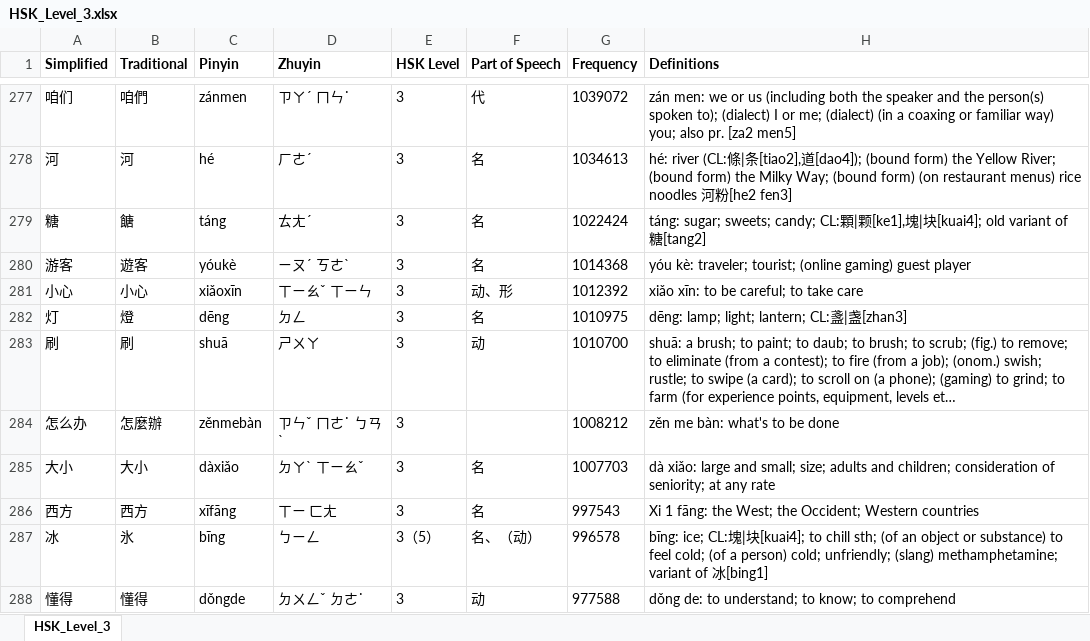
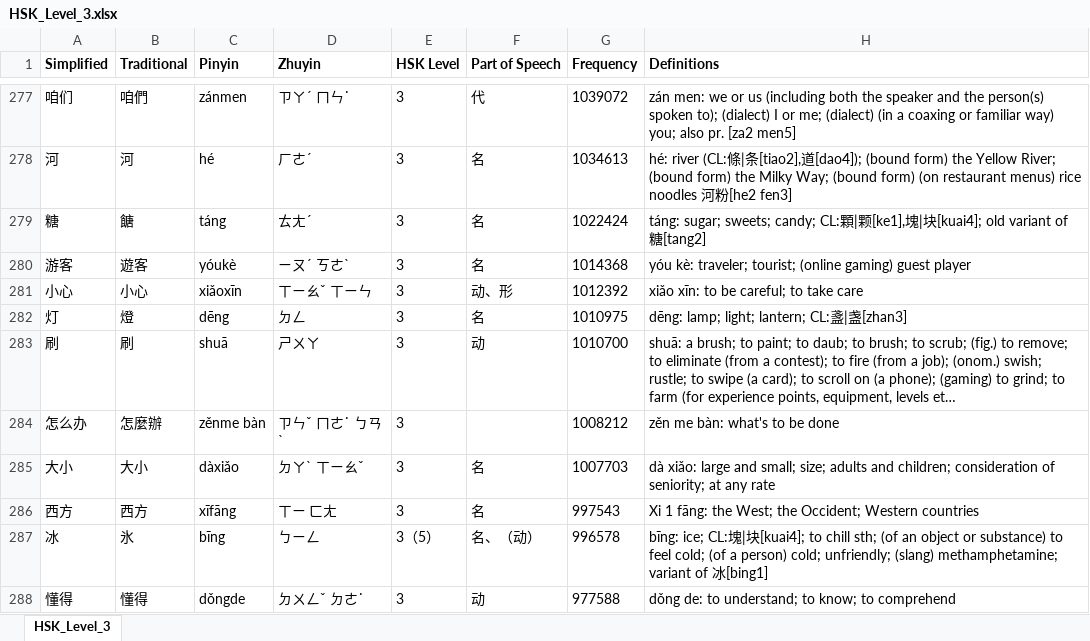
Before and after one commit to krmanik/HSK-3.0, an Excel workbook: New HSK (2025)/Anki xiehanzi/xlsx/HSK_Level_3.xlsx, sheet HSK_Level_3, drawn as a sheet; only a part is shown, gaps mark what is left out; long unchanged cells end in …; values as stored, in another font and other column widths than the file's, no borders; the diff names each change by its address in the sheet, - before the commit and + after, or states it on an @@ line.

```diff
--- a/New HSK (2025)/Anki xiehanzi/xlsx/HSK_Level_3.xlsx (sheet HSK_Level_3)
+++ b/New HSK (2025)/Anki xiehanzi/xlsx/HSK_Level_3.xlsx (sheet HSK_Level_3)
-C284 (Pinyin): zěnmebàn
+C284 (Pinyin): zěnme bàn
```
Also changed, not shown: New HSK (2025)/Anki xiehanzi/xlsx/HSK_Level_4.xlsx, New HSK (2025)/Anki xiehanzi/xlsx/HSK_Level_7-9.xlsx, 8 other files.
